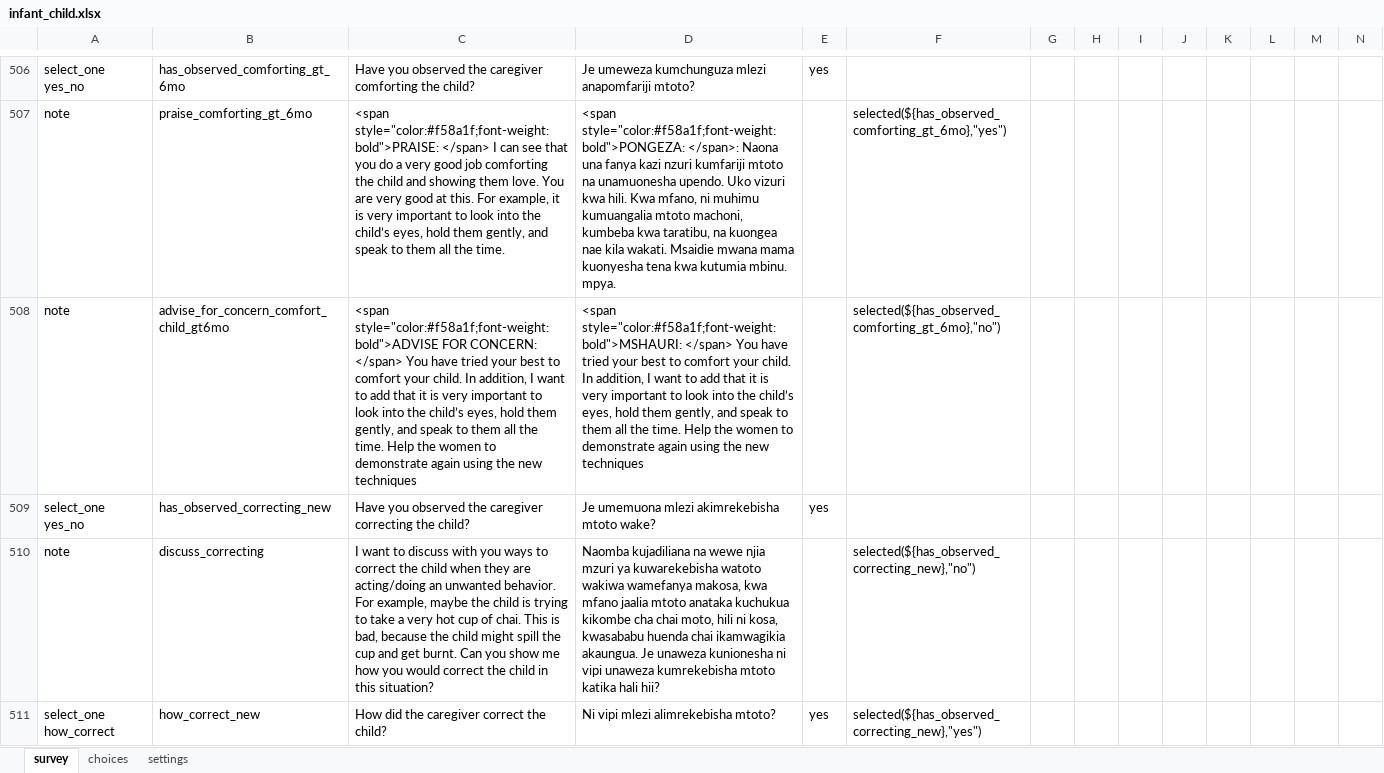
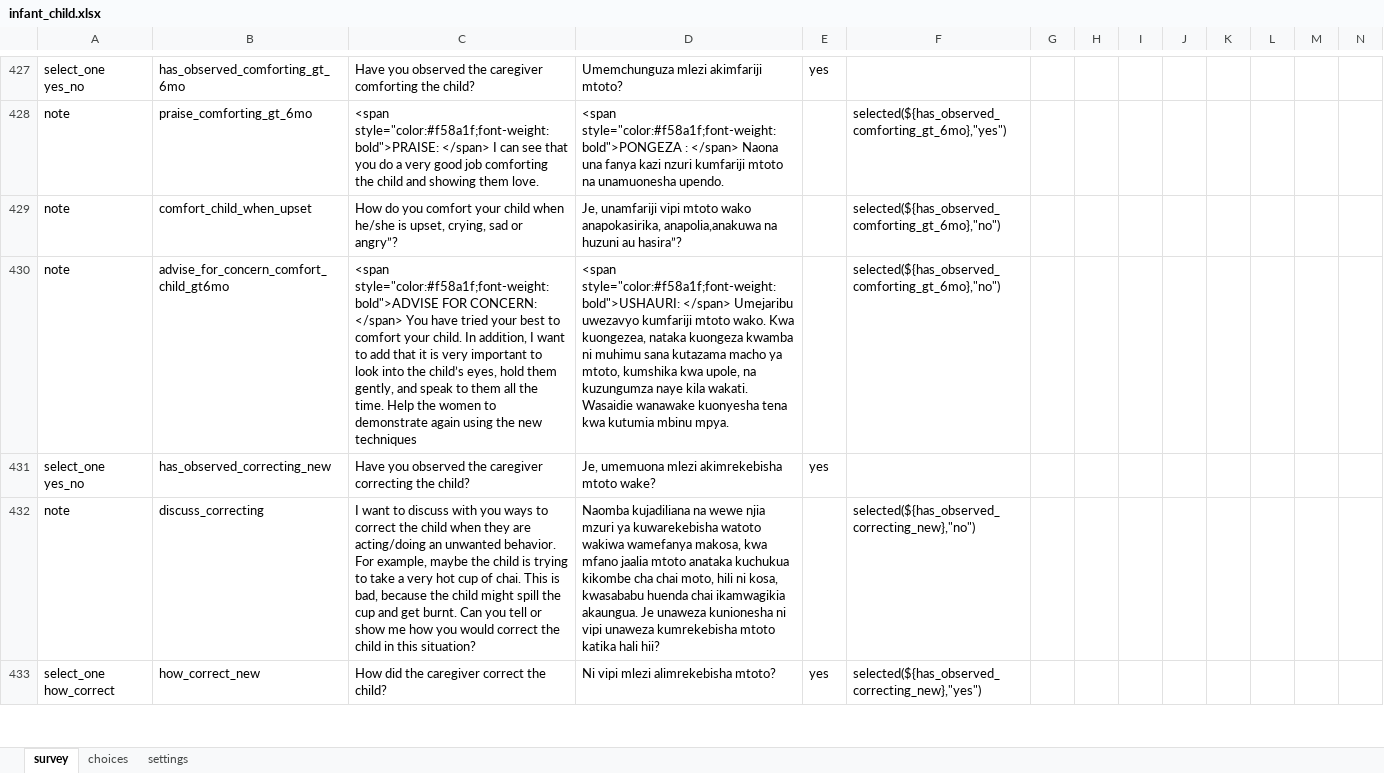
Before and after one commit to sookwalinga/cht-core, an Excel workbook: forms/app/infant_child.xlsx, sheet survey, drawn as a sheet; only a part is shown, gaps mark what is left out; values as stored, in another font and other column widths than the file's, no borders; charts and pictures not drawn; addresses are those after the commit; rows hold the shown columns only; the diff covers the shown part only; the diff names each change by its address in the sheet, - before the commit and + after, or states it on an @@ line.

```diff
--- a/forms/app/infant_child.xlsx (sheet survey)
+++ b/forms/app/infant_child.xlsx (sheet survey)
-D427: Je umeweza kumchunguza mlezi anapomfariji mtoto?
+D427: Umemchunguza mlezi akimfariji mtoto?
-C428: …them love. You are very good at this. For example, it is very important to look into the child’s eyes, hold them gently, and speak to them all the time.
+C428: …them love.
-D428: <span style="color:#f58a1f;font-weight:bold">PONGEZA: </span>: Naona una fanya kazi nzuri kumfariji mtoto na unamuonesha upendo. Uko vizuri kwa hili. Kwa mfano, ni muhimu kumuangalia mtoto machoni, kumbeba kwa taratibu, na kuongea nae kila wakati. Msaidie mwana mama kuonyesha tena kwa kutumia mbinu. mpya.
+D428: <span style="color:#f58a1f;font-weight:bold">PONGEZA : </span> Naona una fanya kazi nzuri kumfariji mtoto na unamuonesha upendo.
+row 429: note | comfort_child_when_upset | How do you comfort your child when he/she is upset, crying, sad or angry”? | Je, unamfariji vipi mtoto wako anapokasirika, anapolia,anakuwa na huzuni au hasira”? |  | selected(${has_observed_comforting_gt_6mo},"no")
-D430: <span style="color:#f58a1f;font-weight:bold">MSHAURI: </span> You have tried your best to comfort your child. In addition, I want to add that it is very important to look into the child’s eyes, hold them gently, and speak to them all the time. Help the women to demonstrate again using the new techniques
+D430: <span style="color:#f58a1f;font-weight:bold">USHAURI: </span> Umejaribu uwezavyo kumfariji mtoto wako. Kwa kuongezea, nataka kuongeza kwamba ni muhimu sana kutazama macho ya mtoto, kumshika kwa upole, na kuzungumza naye kila wakati. Wasaidie wanawake kuonyesha tena kwa kutumia mbinu mpya.
-D431: Je umemuona mlezi akimrekebisha mtoto wake?
+D431: Je, umemuona mlezi akimrekebisha mtoto wake?
-C432: …Can you show me…
+C432: …Can you tell or show me…
```
Also changed, not shown: other rows of this sheet, sheet choices, charts or pictures, 19 other files.
